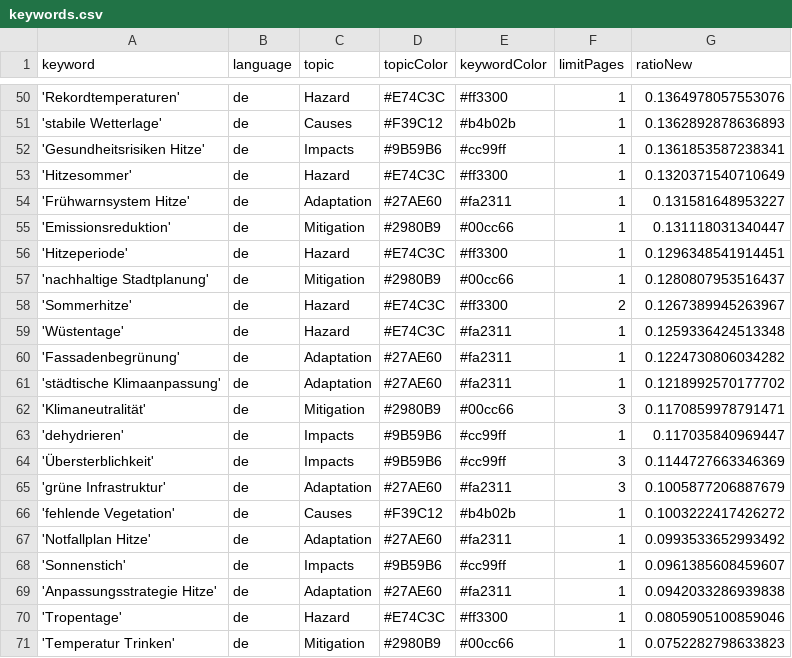
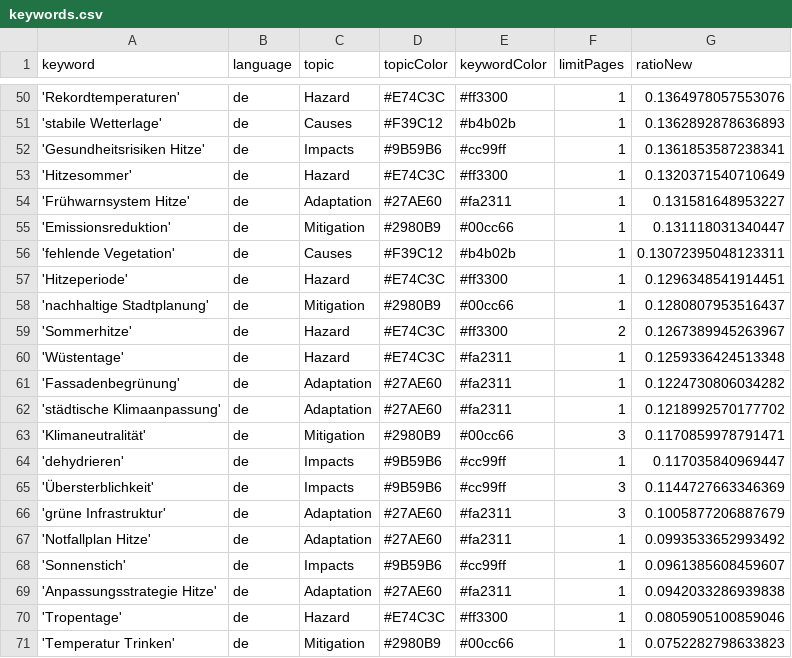
Before and after one commit to hannak555-news/heatIsComing, a CSV file: keywords.csv, drawn as a sheet; only a part is shown, gaps mark what is left out.

```diff
--- a/keywords.csv
+++ b/keywords.csv
@@ -55,2 +55,3 @@ keyword,language,topic,topicColor,keywordColor,limitPages,ratioNew
 'Emissionsreduktion',de,Mitigation,#2980B9,#00cc66,1,0.131118031340447
+'fehlende Vegetation',de,Causes,#F39C12,#b4b02b,1,0.13072395048123311
 'Hitzeperiode',de,Hazard,#E74C3C,#ff3300,1,0.1296348541914451
@@ -65,3 +66,2 @@ keyword,language,topic,topicColor,keywordColor,limitPages,ratioNew
 'grüne Infrastruktur',de,Adaptation,#27AE60,#fa2311,3,0.1005877206887679
-'fehlende Vegetation',de,Causes,#F39C12,#b4b02b,1,0.1003222417426272
 'Notfallplan Hitze',de,Adaptation,#27AE60,#fa2311,1,0.0993533652993492
```
Also changed, not shown: csv/news_2026_07.csv.
